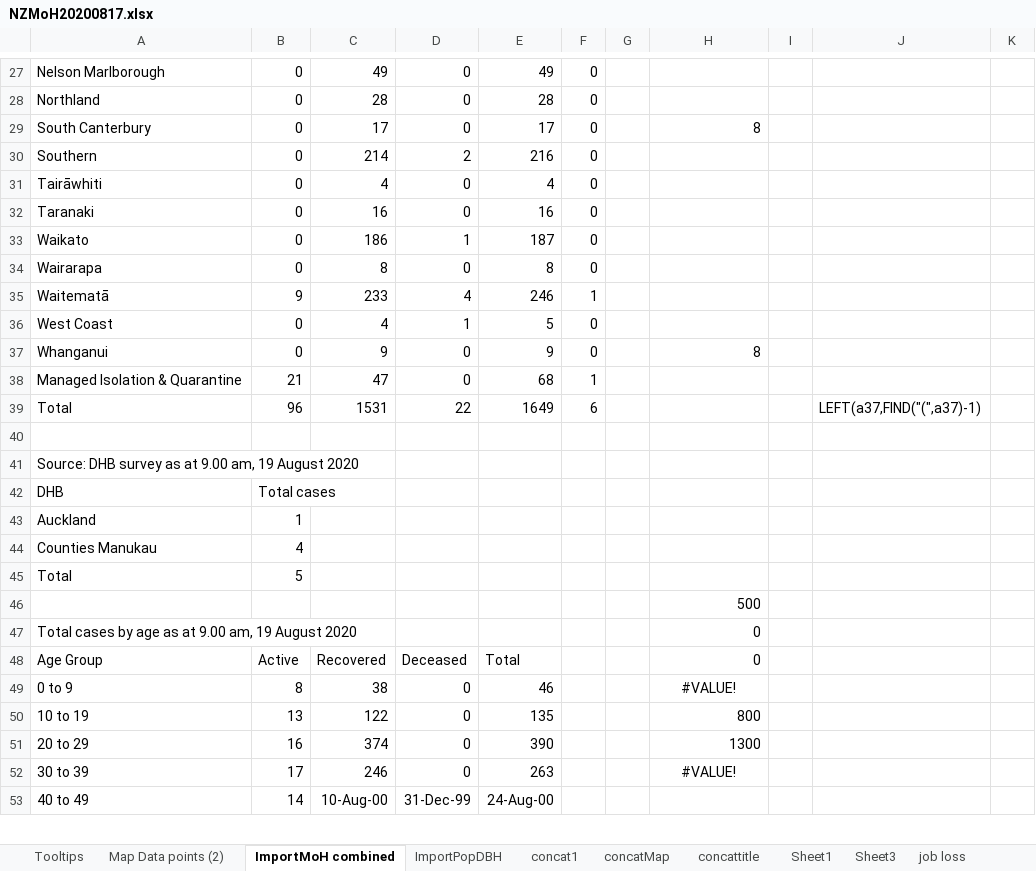
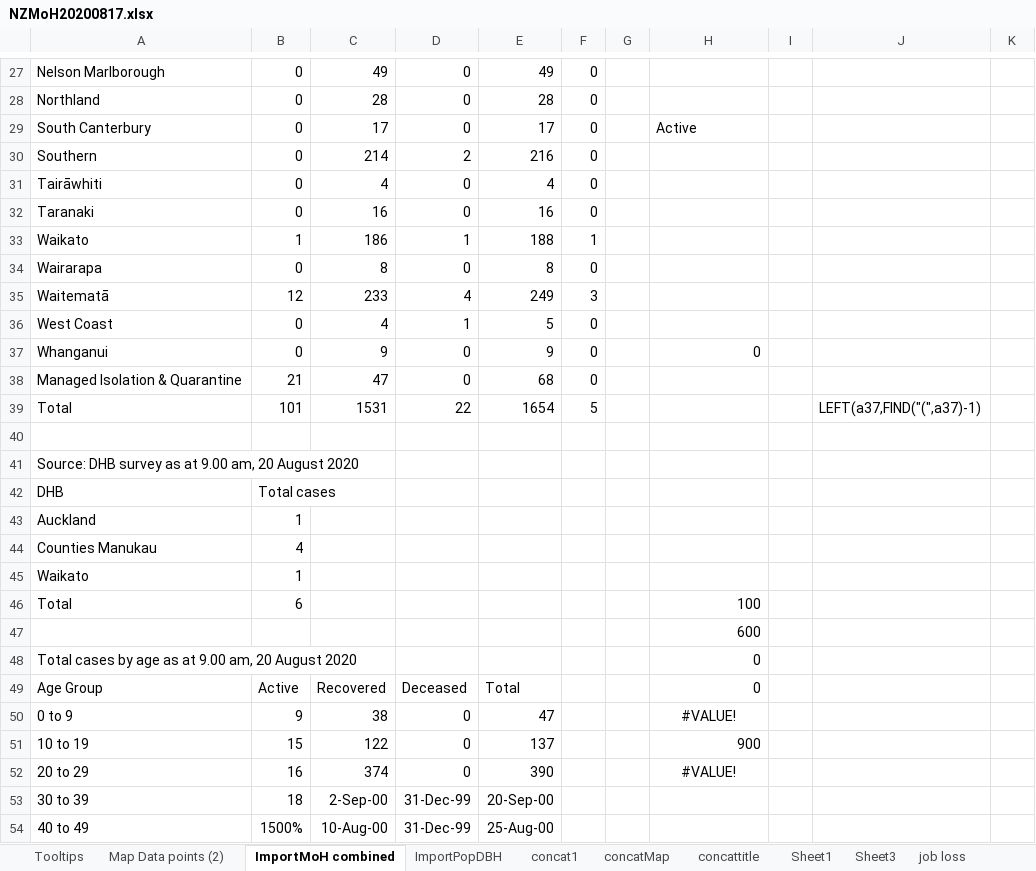
Before and after one commit to drakemax/TestGraphPage, an Excel workbook: NZMoH20200817.xlsx, sheet ImportMoH combined, drawn as a sheet; only a part is shown, gaps mark what is left out; values as stored, in another font and other column widths than the file's, no borders; addresses are those after the commit; rows hold the shown columns only; the diff covers the shown part only; the diff names each change by its address in the sheet, - before the commit and + after, or states it on an @@ line.

```diff
--- a/NZMoH20200817.xlsx (sheet ImportMoH combined)
+++ b/NZMoH20200817.xlsx (sheet ImportMoH combined)
-H29: 8
+H29: Active
-B33: 0
+B33: 1
-E33: 187
+E33: 188
-F33: 0
+F33: 1
-B35: 9
+B35: 12
-E35: 246
+E35: 249
-F35: 1
+F35: 3
-H37: 8
+H37: 0
-F38: 1
+F38: 0
-B39: 96
+B39: 101
-E39: 1649
+E39: 1654
-F39: 6
+F39: 5
-A41: …9.00 am, 19 August 2020
+A41: …9.00 am, 20 August 2020
+row 45: Waikato | 1
-B46: 5
+B46: 6
-H46: (empty)
+H46: 100
-H47: 500
+H47: 600
-A48: …9.00 am, 19 August 2020
+A48: …9.00 am, 20 August 2020
-B50: 8
+B50: 9
-E50: 46
+E50: 47
-B51: 13
+B51: 15
-E51: 135
+E51: 137
-H51: 800
+H51: 900
-H52: 1300
+H52: #VALUE!
-H52 alignment: right
+H52 alignment: center
-B53: 17
+B53: 18
-C53: 246
+C53: 2-Sep-00
-D53: 0
+D53: 31-Dec-99
-E53: 263
+E53: 20-Sep-00
-H53: #VALUE!
+H53: (empty)
-B54: 14
+B54: 1500%
-E54: 24-Aug-00
+E54: 25-Aug-00
```
Also changed, not shown: 1 added row, 1 removed row and 31 edited cells elsewhere in this sheet, sheet Map Data points (2), sheet Tooltips, formulas that keep their value, 1 other file.
